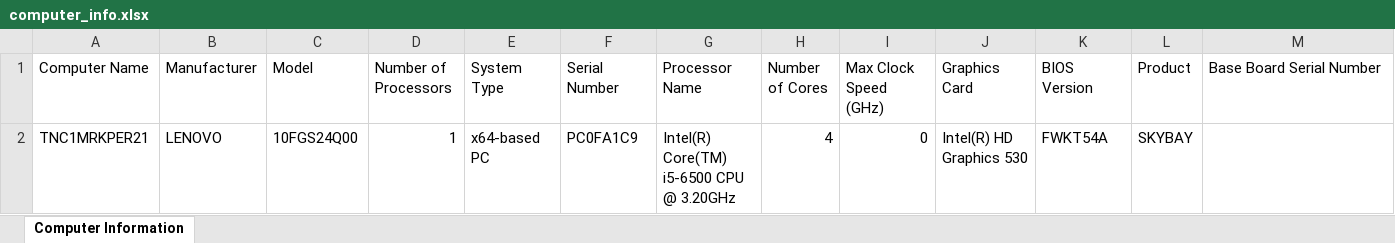
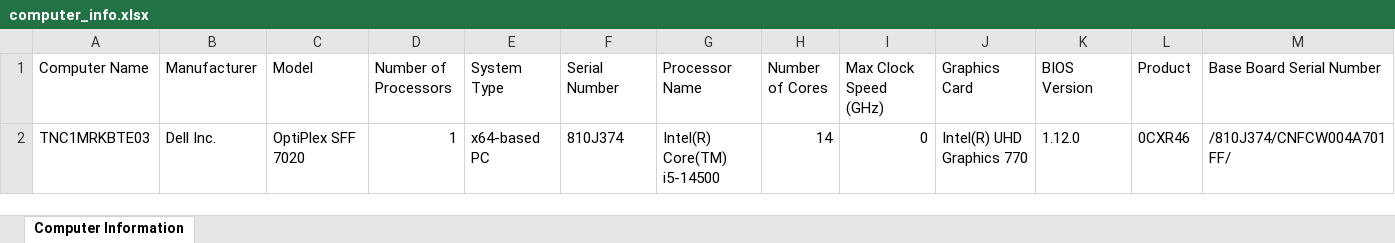
Before and after one commit to msakkaya06/msakkaya, an Excel workbook: tunbis/tunbis/computer_info.xlsx, sheet Computer Information, drawn as a sheet; only a part is shown; values as stored, in another font and other column widths than the file's, no borders; removed rows and columns are numbered as before the commit, all else as after; rows hold the shown columns only; the diff names each change by its address in the sheet, - before the commit and + after, or states it on an @@ line.

```diff
--- a/tunbis/tunbis/computer_info.xlsx (sheet Computer Information)
+++ b/tunbis/tunbis/computer_info.xlsx (sheet Computer Information)
-row 2: TNC1MRKPER21 | LENOVO | 10FGS24Q00 | 1 | x64-based PC | PC0FA1C9 | Intel(R) Core(TM) i5-6500 CPU @ 3.20GHz | 4 | 0 | Intel(R) HD Graphics 530 | FWKT54A | SKYBAY
+row 2: TNC1MRKBTE03 | Dell Inc. | OptiPlex SFF 7020 | 1 | x64-based PC | 810J374 | Intel(R) Core(TM) i5-14500 | 14 | 0 | Intel(R) UHD Graphics 770 | 1.12.0 | 0CXR46 | /810J374/CNFCW004A701FF/
```
Also changed, not shown: 9 other files.
